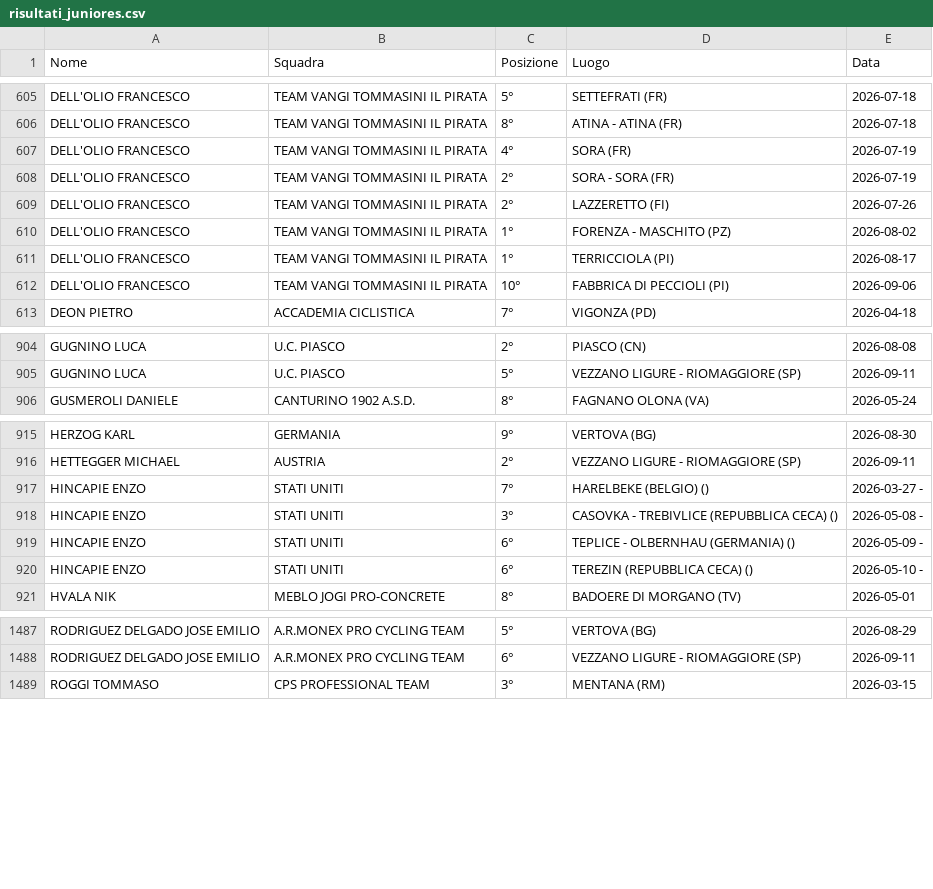
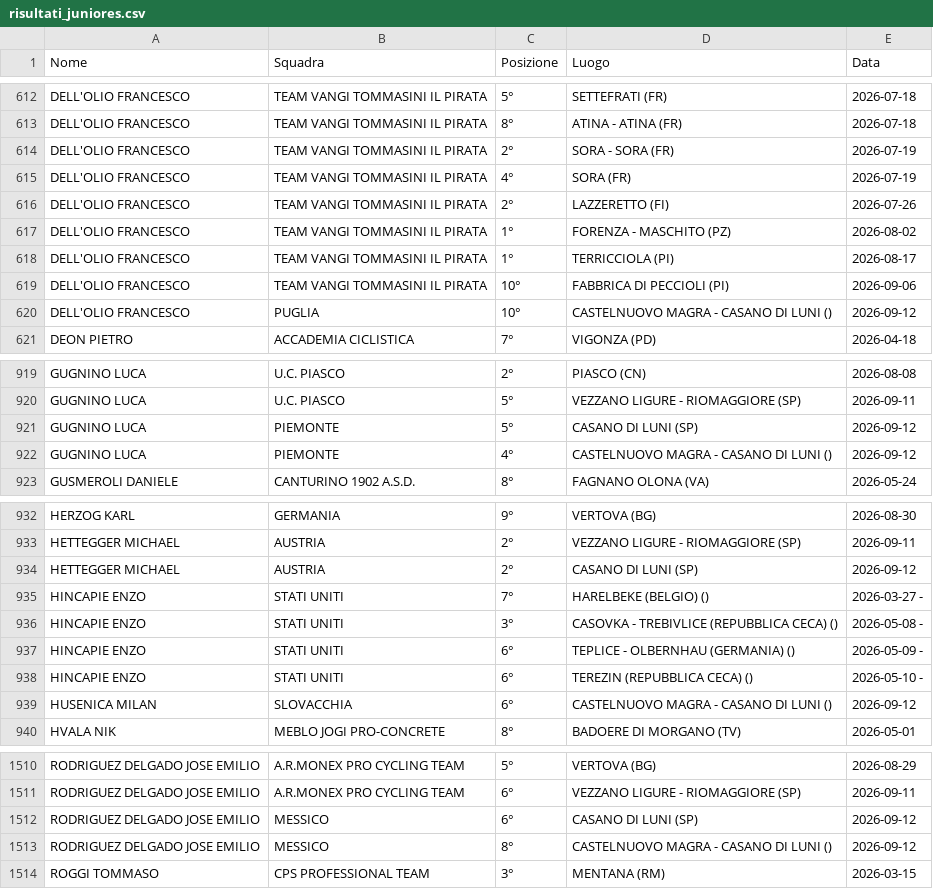
Before and after one commit to tommivincenzi-lab/fci-data-scraper, a CSV file: risultati_juniores.csv, drawn as a sheet; only a part is shown, gaps mark what is left out; the diff covers the shown part only.

```diff
--- a/risultati_juniores.csv
+++ b/risultati_juniores.csv
@@ -606,4 +613,4 @@ DELL'OLIO FRANCESCO,TEAM VANGI TOMMASINI IL PIRATA,5°,SETTEFRATI  (FR),2026-07-
 DELL'OLIO FRANCESCO,TEAM VANGI TOMMASINI IL PIRATA,8°,ATINA - ATINA  (FR),2026-07-18
-DELL'OLIO FRANCESCO,TEAM VANGI TOMMASINI IL PIRATA,4°,SORA  (FR),2026-07-19
 DELL'OLIO FRANCESCO,TEAM VANGI TOMMASINI IL PIRATA,2°,SORA - SORA  (FR),2026-07-19
+DELL'OLIO FRANCESCO,TEAM VANGI TOMMASINI IL PIRATA,4°,SORA  (FR),2026-07-19
 DELL'OLIO FRANCESCO,TEAM VANGI TOMMASINI IL PIRATA,2°,LAZZERETTO  (FI),2026-07-26
@@ -612,2 +619,3 @@ DELL'OLIO FRANCESCO,TEAM VANGI TOMMASINI IL PIRATA,1°,TERRICCIOLA (PI),2026-08-
 DELL'OLIO FRANCESCO,TEAM VANGI TOMMASINI IL PIRATA,10°,FABBRICA DI PECCIOLI (PI),2026-09-06
+DELL'OLIO FRANCESCO,PUGLIA,10°,CASTELNUOVO MAGRA - CASANO DI LUNI  (),2026-09-12
 DEON  PIETRO,ACCADEMIA CICLISTICA,7°,VIGONZA (PD),2026-04-18
@@ -905,2 +920,4 @@ GUGNINO LUCA,U.C. PIASCO,2°,PIASCO  (CN),2026-08-08
 GUGNINO LUCA,U.C. PIASCO,5°,VEZZANO LIGURE - RIOMAGGIORE  (SP),2026-09-11
+GUGNINO LUCA,PIEMONTE,5°,CASANO DI LUNI  (SP),2026-09-12
+GUGNINO LUCA,PIEMONTE,4°,CASTELNUOVO MAGRA - CASANO DI LUNI  (),2026-09-12
 GUSMEROLI DANIELE,CANTURINO 1902 A.S.D.,8°,FAGNANO OLONA (VA),2026-05-24
@@ -916,2 +933,3 @@ HERZOG  KARL,GERMANIA,9°,VERTOVA (BG),2026-08-30
 HETTEGGER MICHAEL,AUSTRIA,2°,VEZZANO LIGURE - RIOMAGGIORE  (SP),2026-09-11
+HETTEGGER MICHAEL,AUSTRIA,2°,CASANO DI LUNI  (SP),2026-09-12
 HINCAPIE ENZO,STATI UNITI,7°,HARELBEKE (BELGIO)  (),2026-03-27 -
@@ -920,2 +938,3 @@ HINCAPIE ENZO,STATI UNITI,6°,TEPLICE - OLBERNHAU (GERMANIA)  (),2026-05-09 -
 HINCAPIE ENZO,STATI UNITI,6°,TEREZIN (REPUBBLICA CECA)  (),2026-05-10 -
+HUSENICA  MILAN,SLOVACCHIA,6°,CASTELNUOVO MAGRA - CASANO DI LUNI  (),2026-09-12
 HVALA NIK,MEBLO JOGI PRO-CONCRETE,8°,BADOERE DI MORGANO  (TV),2026-05-01
@@ -1488,2 +1511,4 @@ RODRIGUEZ DELGADO JOSE EMILIO,A.R.MONEX PRO CYCLING TEAM,5°,VERTOVA (BG),2026-0
 RODRIGUEZ DELGADO JOSE EMILIO,A.R.MONEX PRO CYCLING TEAM,6°,VEZZANO LIGURE - RIOMAGGIORE  (SP),2026-09-11
+RODRIGUEZ DELGADO JOSE EMILIO,MESSICO,6°,CASANO DI LUNI  (SP),2026-09-12
+RODRIGUEZ DELGADO JOSE EMILIO,MESSICO,8°,CASTELNUOVO MAGRA - CASANO DI LUNI  (),2026-09-12
 ROGGI TOMMASO,CPS PROFESSIONAL TEAM,3°,MENTANA  (RM),2026-03-15
```
Also changed, not shown: 23 added rows, 16 moved rows and 3 edited cells elsewhere in this file.
